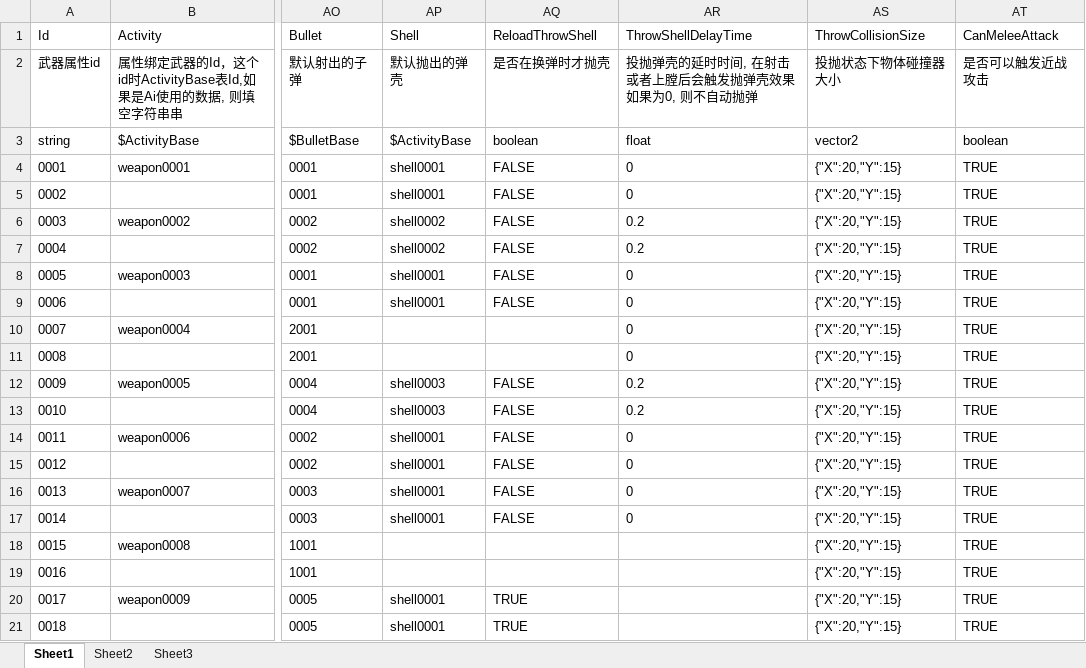
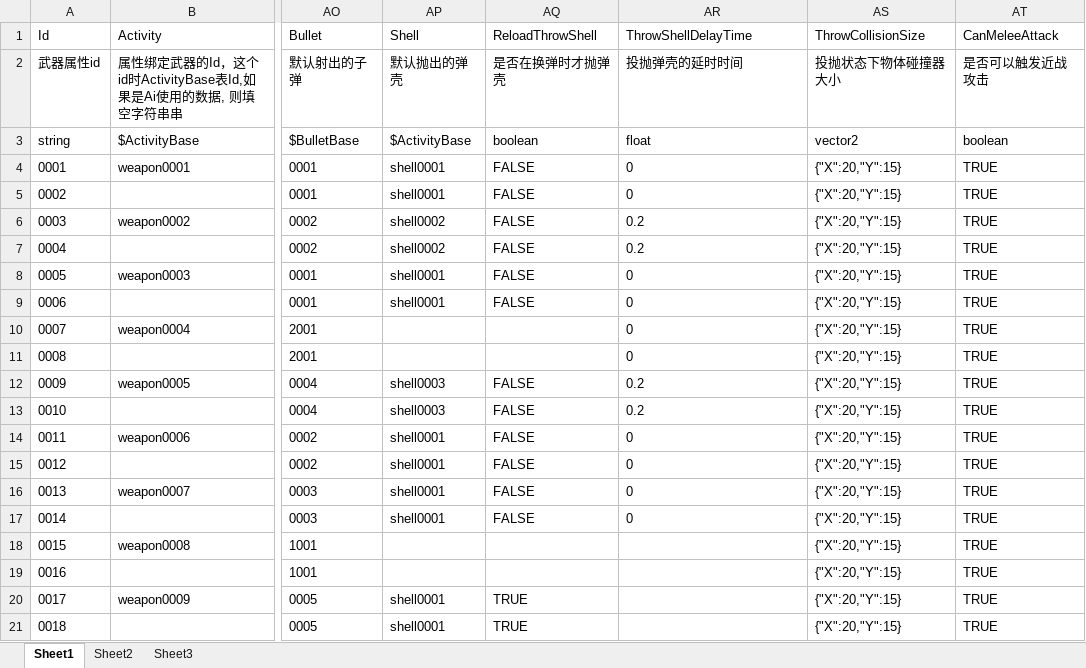
Before and after one commit to xlljc/DungeonShooting, an Excel workbook: DungeonShooting_Godot/excel/excelFile/WeaponBase.xlsx, sheet Sheet1, drawn as a sheet; only a part is shown, gaps mark what is left out; values as stored, in another font and other column widths than the file's, no borders; ↵ is a line break in a cell; the diff names each change by its address in the sheet, - before the commit and + after, or states it on an @@ line.

```diff
--- a/DungeonShooting_Godot/excel/excelFile/WeaponBase.xlsx (sheet Sheet1)
+++ b/DungeonShooting_Godot/excel/excelFile/WeaponBase.xlsx (sheet Sheet1)
-AQ2 (ReloadThrowShell): 是否在换弹时才抛壳
+AQ2 (ReloadThrowShell): 是否在换弹时才抛弹壳
-AR2 (ThrowShellDelayTime): 投抛弹壳的延时时间, 在射击或者上膛后会触发抛弹壳效果 ↵ 如果为0, 则不自动抛弹
+AR2 (ThrowShellDelayTime): 投抛弹壳的延时时间
```
Also changed, not shown: DungeonShooting_Godot/excel/excelFile/ActivityBase.xlsx, DungeonShooting_Godot/excel/excelFile/ActivityMaterial.xlsx, 9 other files.
